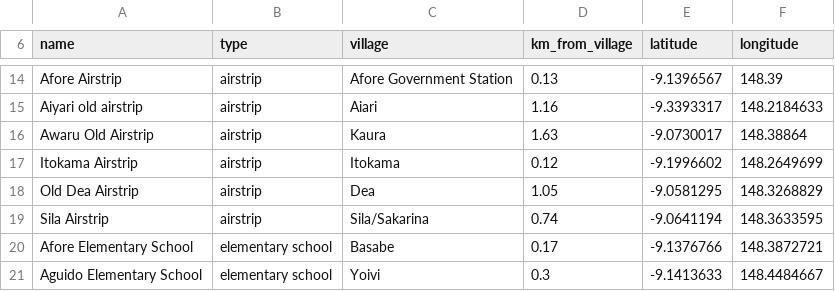
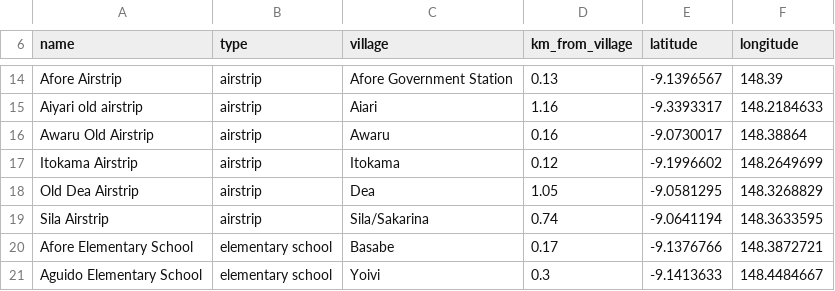
Before and after one commit to wtunsworth-a11y/MCA_Tracks, a CSV file: outputs/gis/mca_government_facilities.csv, drawn as a sheet; only a part is shown, gaps mark what is left out.

```diff
--- a/outputs/gis/mca_government_facilities.csv
+++ b/outputs/gis/mca_government_facilities.csv
@@ -15,3 +15,3 @@ Afore Airstrip,airstrip,Afore Government Station,0.13,-9.1396567,148.39
 Aiyari old airstrip,airstrip,Aiari,1.16,-9.3393317,148.2184633
-Awaru Old Airstrip,airstrip,Kaura,1.63,-9.0730017,148.38864
+Awaru Old Airstrip,airstrip,Awaru,0.16,-9.0730017,148.38864
 Itokama Airstrip,airstrip,Itokama,0.12,-9.1996602,148.2649699
```
Also changed, not shown: data/reference/place_aliases.csv.
